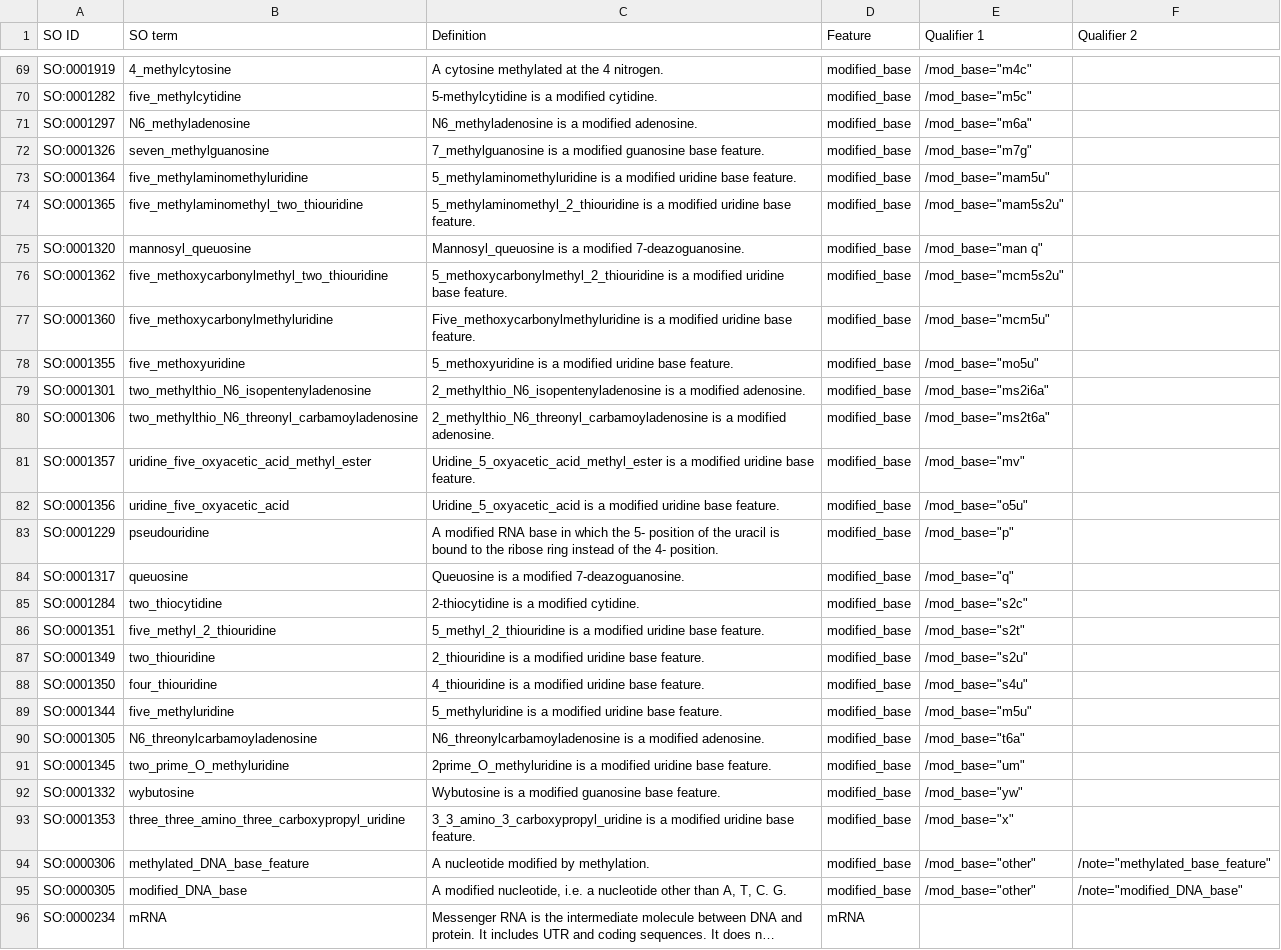
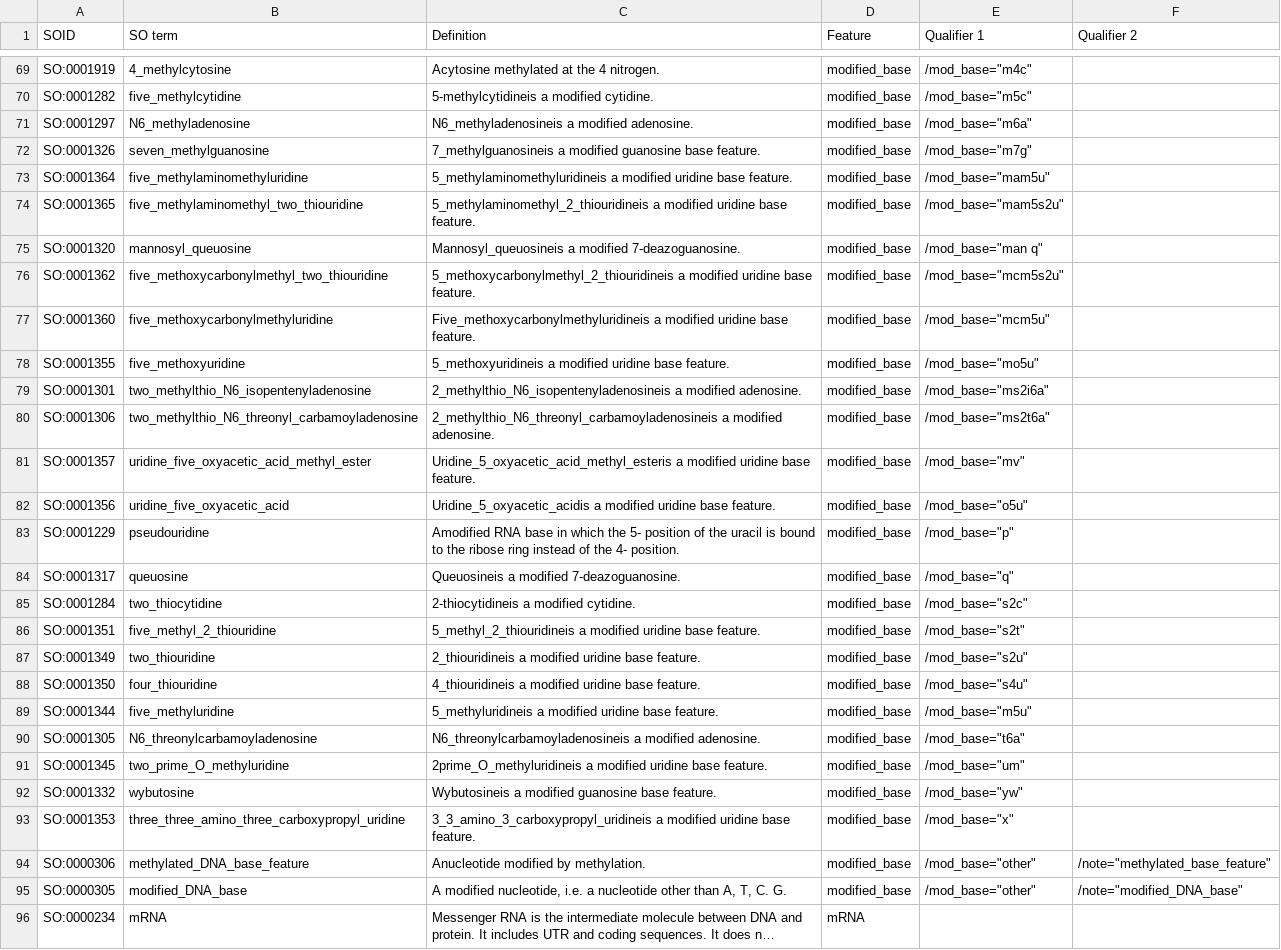
Before and after one commit to enasequence/gff3tools, a TSV file: src/main/resources/feature-mapping.tsv, drawn as a sheet; only a part is shown, gaps mark what is left out; long unchanged cells end in …; the diff covers the shown part only; the diff names each change by its address in the sheet, - before the commit and + after, or states it on an @@ line.

```diff
--- a/src/main/resources/feature-mapping.tsv
+++ b/src/main/resources/feature-mapping.tsv
-A1: SO ID
+A1: SOID
-C69 (Definition): A cytosine methylated at the 4 nitrogen.
+C69 (Definition): Acytosine methylated at the 4 nitrogen.
-C70 (Definition): 5-methylcytidine is a modified cytidine.
+C70 (Definition): 5-methylcytidineis a modified cytidine.
-C71 (Definition): N6_methyladenosine is a modified adenosine.
+C71 (Definition): N6_methyladenosineis a modified adenosine.
-C72 (Definition): 7_methylguanosine is a modified…
+C72 (Definition): 7_methylguanosineis a modified…
-C73 (Definition): 5_methylaminomethyluridine is a modified…
+C73 (Definition): 5_methylaminomethyluridineis a modified…
-C74 (Definition): 5_methylaminomethyl_2_thiouridine is a modified…
+C74 (Definition): 5_methylaminomethyl_2_thiouridineis a modified…
-C75 (Definition): Mannosyl_queuosine is a modified…
+C75 (Definition): Mannosyl_queuosineis a modified…
-C76 (Definition): 5_methoxycarbonylmethyl_2_thiouridine is a modified…
+C76 (Definition): 5_methoxycarbonylmethyl_2_thiouridineis a modified…
-C77 (Definition): Five_methoxycarbonylmethyluridine is a modified…
+C77 (Definition): Five_methoxycarbonylmethyluridineis a modified…
-C78 (Definition): 5_methoxyuridine is a modified…
+C78 (Definition): 5_methoxyuridineis a modified…
-C79 (Definition): 2_methylthio_N6_isopentenyladenosine is a modified…
+C79 (Definition): 2_methylthio_N6_isopentenyladenosineis a modified…
-C80 (Definition): 2_methylthio_N6_threonyl_carbamoyladenosine is a modified…
+C80 (Definition): 2_methylthio_N6_threonyl_carbamoyladenosineis a modified…
-C81 (Definition): Uridine_5_oxyacetic_acid_methyl_ester is a modified…
+C81 (Definition): Uridine_5_oxyacetic_acid_methyl_esteris a modified…
-C82 (Definition): Uridine_5_oxyacetic_acid is a modified…
+C82 (Definition): Uridine_5_oxyacetic_acidis a modified…
-C83 (Definition): A modified RNA base…
+C83 (Definition): Amodified RNA base…
-C84 (Definition): Queuosine is a modified 7-deazoguanosine.
+C84 (Definition): Queuosineis a modified 7-deazoguanosine.
-C85 (Definition): 2-thiocytidine is a modified cytidine.
+C85 (Definition): 2-thiocytidineis a modified cytidine.
-C86 (Definition): 5_methyl_2_thiouridine is a modified…
+C86 (Definition): 5_methyl_2_thiouridineis a modified…
-C87 (Definition): 2_thiouridine is a modified…
+C87 (Definition): 2_thiouridineis a modified…
-C88 (Definition): 4_thiouridine is a modified…
+C88 (Definition): 4_thiouridineis a modified…
-C89 (Definition): 5_methyluridine is a modified…
+C89 (Definition): 5_methyluridineis a modified…
-C90 (Definition): N6_threonylcarbamoyladenosine is a modified…
+C90 (Definition): N6_threonylcarbamoyladenosineis a modified…
-C91 (Definition): 2prime_O_methyluridine is a modified…
+C91 (Definition): 2prime_O_methyluridineis a modified…
-C92 (Definition): Wybutosine is a modified…
+C92 (Definition): Wybutosineis a modified…
-C93 (Definition): 3_3_amino_3_carboxypropyl_uridine is a modified…
+C93 (Definition): 3_3_amino_3_carboxypropyl_uridineis a modified…
-C94 (Definition): A nucleotide modified by methylation.
+C94 (Definition): Anucleotide modified by methylation.
```
Also changed, not shown: 89 edited cells elsewhere in this file, 10 other files.
